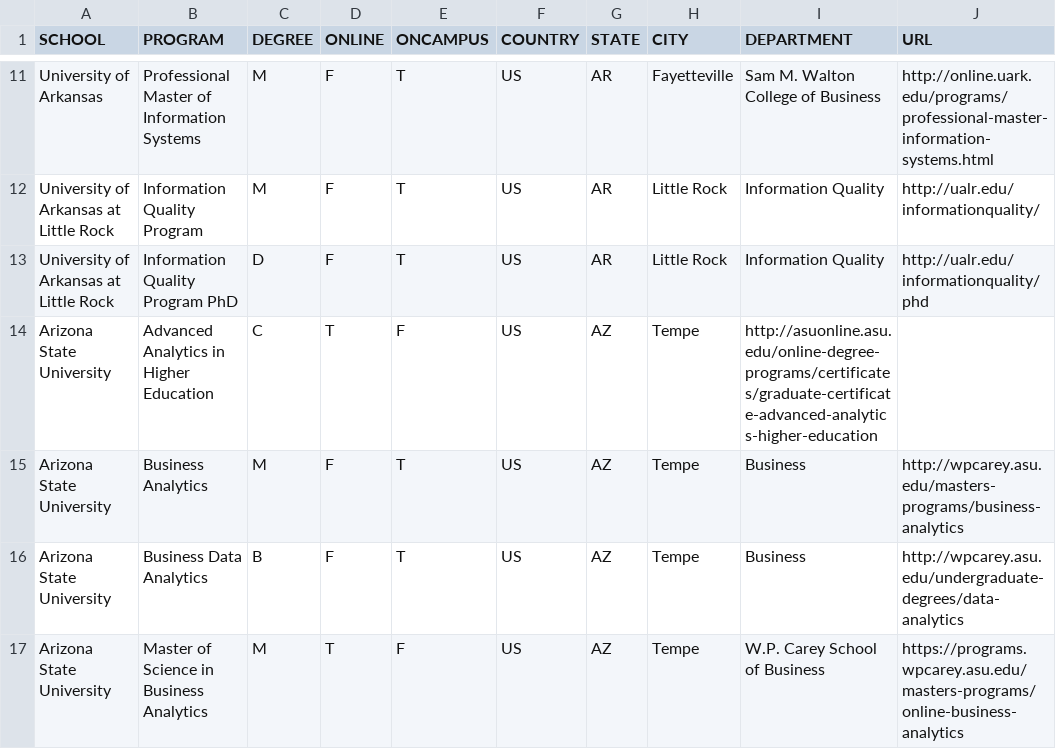
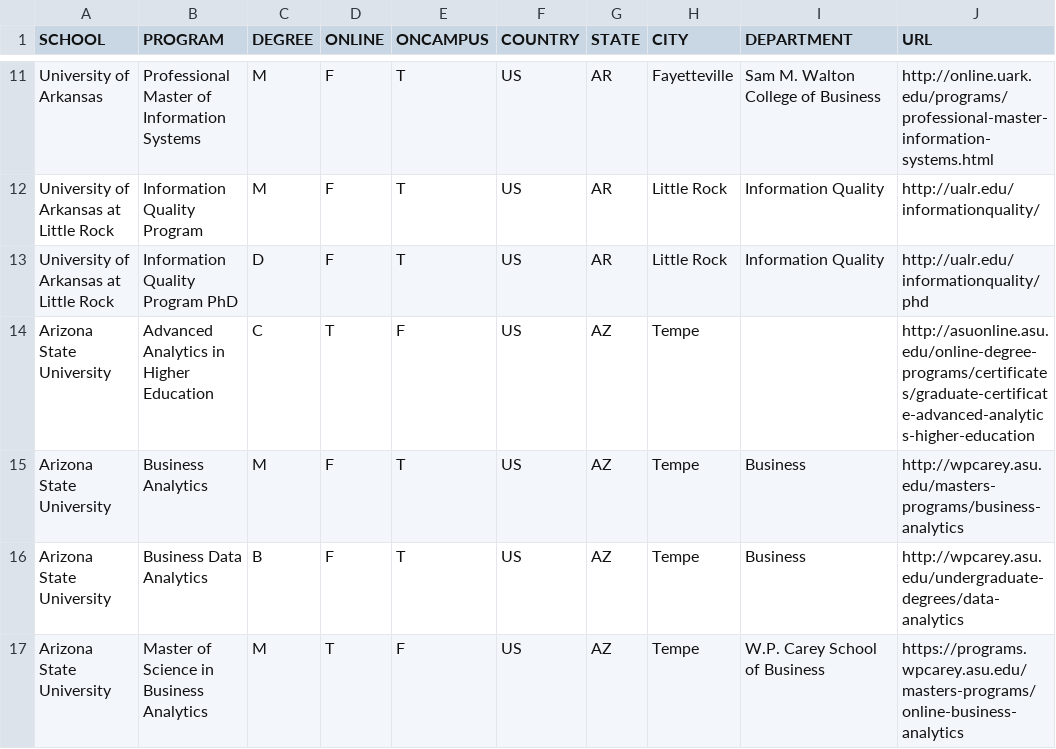
Before and after one commit to ryanswanstrom/awesome-datascience-colleges, a CSV file: data_science_colleges.csv, drawn as a sheet; only a part is shown, gaps mark what is left out.

Commit message:
added extra column for ASU

```diff
--- a/data_science_colleges.csv
+++ b/data_science_colleges.csv
@@ -13,3 +13,3 @@ University of Arkansas at Little Rock,Information Quality Program,M,F,T,US,AR,Li
 University of Arkansas at Little Rock,Information Quality Program PhD,D,F,T,US,AR,Little Rock,Information Quality,http://ualr.edu/informationquality/phd
-Arizona State University,Advanced Analytics in Higher Education,C,T,F,US,AZ,Tempe,http://asuonline.asu.edu/online-degree-programs/certificates/graduate-certificate-advanced-analytics-higher-education
+Arizona State University,Advanced Analytics in Higher Education,C,T,F,US,AZ,Tempe,,http://asuonline.asu.edu/online-degree-programs/certificates/graduate-certificate-advanced-analytics-higher-education
 Arizona State University,Business Analytics,M,F,T,US,AZ,Tempe,Business,http://wpcarey.asu.edu/masters-programs/business-analytics
```
